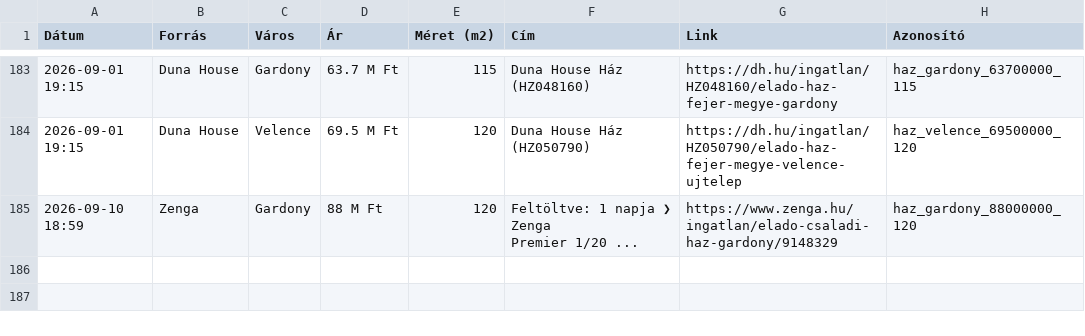
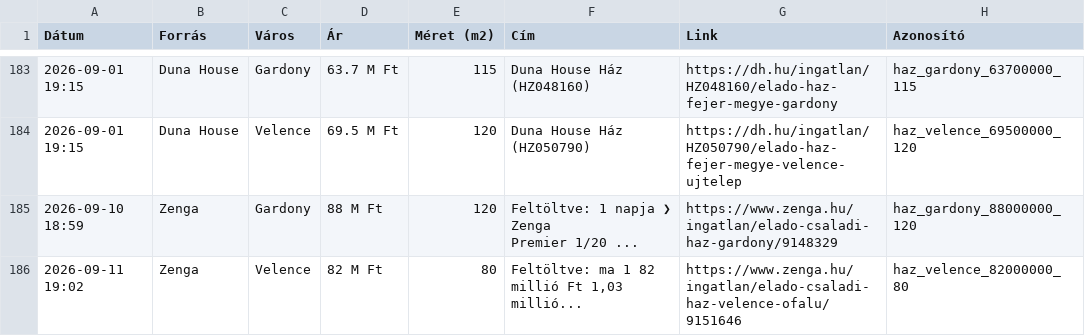
Before and after one commit to davenagy74/ingatlan-figyelo, a CSV file: adatbazis.csv, drawn as a sheet; only a part is shown, gaps mark what is left out; the diff names each change by its address in the sheet, - before the commit and + after, or states it on an @@ line.

```diff
--- a/adatbazis.csv
+++ b/adatbazis.csv
+row 186: 2026-09-11 19:02 | Zenga | Velence | 82 M Ft | 80 | Feltöltve: ma 1 82 millió Ft 1,03 millió... | https://www.zenga.hu/ingatlan/elado-csaladi-haz-velence-ofalu/9151646 | haz_velence_82000000_80
```
Also changed, not shown: 1 other file.
